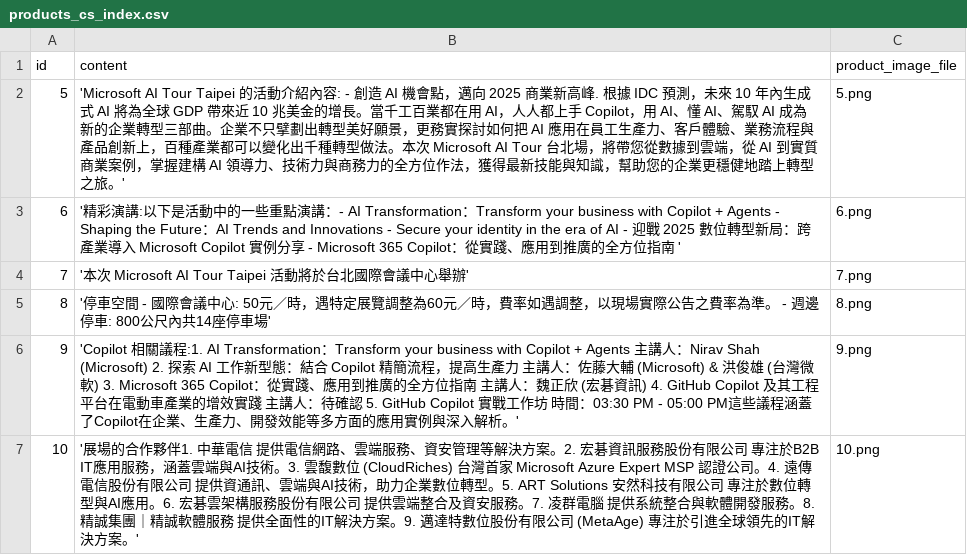
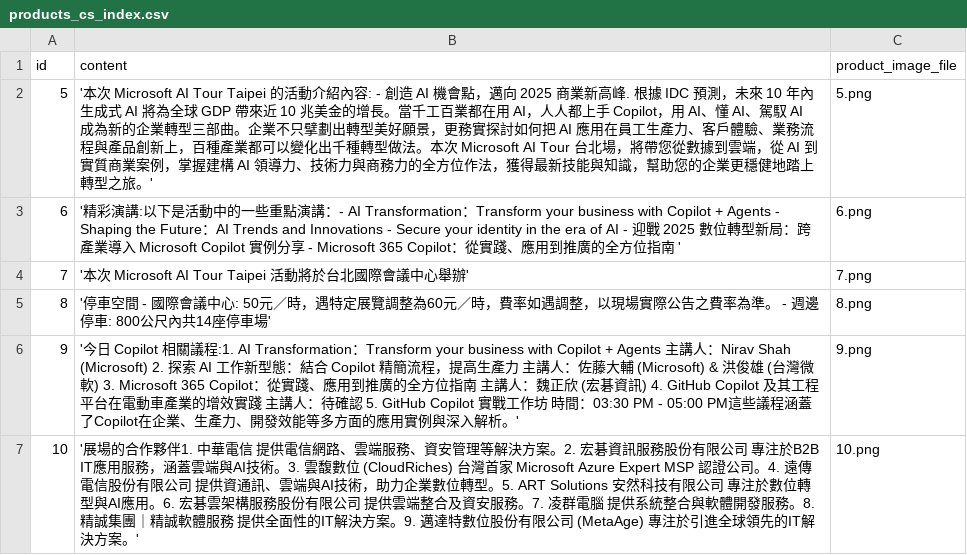
Before and after one commit to payton-chou-ms/gen-cv, a CSV file: avatar/interactive/data/products_cs_index.csv, drawn as a sheet.

```diff
--- a/avatar/interactive/data/products_cs_index.csv
+++ b/avatar/interactive/data/products_cs_index.csv
@@ -1,3 +1,3 @@
 id,content,product_image_file
-5,'Microsoft AI Tour Taipei 的活動介紹內容: - 創造 AI 機會點，邁向 2025 商業新高峰. 根據 IDC 預測，未來 10 年內生成式 AI 將為全球 GDP 帶來近 10 兆美金的增長。當千工百業都在用 AI，人人都上手 Copilot，用 AI、懂 AI、駕馭 AI 成為新的企業轉型三部曲。企業不只擘劃出轉型美好願景，更務實探討如何把 AI 應用在員工生產力、客戶體驗、業務流程與產品創新上，百種產業都可以變化出千種轉型做法。本次 Microsoft AI Tour 台北場，將帶您從數據到雲端，從 AI 到實質商業案例，掌握建構 AI 領導力、技術力與商務力的全方位作法，獲得最新技能與知識，幫助您的企業更穩健地踏上轉型之旅。',5.png
+5,'本次 Microsoft AI Tour Taipei 的活動介紹內容: - 創造 AI 機會點，邁向 2025 商業新高峰. 根據 IDC 預測，未來 10 年內生成式 AI 將為全球 GDP 帶來近 10 兆美金的增長。當千工百業都在用 AI，人人都上手 Copilot，用 AI、懂 AI、駕馭 AI 成為新的企業轉型三部曲。企業不只擘劃出轉型美好願景，更務實探討如何把 AI 應用在員工生產力、客戶體驗、業務流程與產品創新上，百種產業都可以變化出千種轉型做法。本次 Microsoft AI Tour 台北場，將帶您從數據到雲端，從 AI 到實質商業案例，掌握建構 AI 領導力、技術力與商務力的全方位作法，獲得最新技能與知識，幫助您的企業更穩健地踏上轉型之旅。',5.png
 6, '精彩演講:以下是活動中的一些重點演講：- AI Transformation：Transform your business with Copilot + Agents  - Shaping the Future：AI Trends and Innovations  - Secure your identity in the era of AI  - 迎戰 2025 數位轉型新局：跨產業導入 Microsoft Copilot 實例分享  - Microsoft 365 Copilot：從實踐、應用到推廣的全方位指南  ',6.png
@@ -5,3 +5,3 @@ id,content,product_image_file
 8, '停車空間 - 國際會議中心: 50元／時，遇特定展覽調整為60元／時，費率如遇調整，以現場實際公告之費率為準。 - 週邊停車: 800公尺內共14座停車場',8.png
-9, 'Copilot 相關議程:1. AI Transformation：Transform your business with Copilot + Agents     主講人：Nirav Shah (Microsoft)  2. 探索 AI 工作新型態：結合 Copilot 精簡流程，提高生產力     主講人：佐藤大輔 (Microsoft) & 洪俊雄 (台灣微軟)  3. Microsoft 365 Copilot：從實踐、應用到推廣的全方位指南     主講人：魏正欣 (宏碁資訊)  4. GitHub Copilot 及其工程平台在電動車產業的增效實踐     主講人：待確認  5. GitHub Copilot 實戰工作坊     時間：03:30 PM - 05:00 PM這些議程涵蓋了Copilot在企業、生產力、開發效能等多方面的應用實例與深入解析。',9.png
+9, '今日 Copilot 相關議程:1. AI Transformation：Transform your business with Copilot + Agents     主講人：Nirav Shah (Microsoft)  2. 探索 AI 工作新型態：結合 Copilot 精簡流程，提高生產力     主講人：佐藤大輔 (Microsoft) & 洪俊雄 (台灣微軟)  3. Microsoft 365 Copilot：從實踐、應用到推廣的全方位指南     主講人：魏正欣 (宏碁資訊)  4. GitHub Copilot 及其工程平台在電動車產業的增效實踐     主講人：待確認  5. GitHub Copilot 實戰工作坊     時間：03:30 PM - 05:00 PM這些議程涵蓋了Copilot在企業、生產力、開發效能等多方面的應用實例與深入解析。',9.png
 10,'展場的合作夥伴1. 中華電信     提供電信網路、雲端服務、資安管理等解決方案。2. 宏碁資訊服務股份有限公司     專注於B2B IT應用服務，涵蓋雲端與AI技術。3. 雲馥數位 (CloudRiches)     台灣首家 Microsoft Azure Expert MSP 認證公司。4. 遠傳電信股份有限公司     提供資通訊、雲端與AI技術，助力企業數位轉型。5. ART Solutions 安然科技有限公司     專注於數位轉型與AI應用。6. 宏碁雲架構服務股份有限公司     提供雲端整合及資安服務。7. 凌群電腦     提供系統整合與軟體開發服務。8. 精誠集團｜精誠軟體服務     提供全面性的IT解決方案。9. 邁達特數位股份有限公司 (MetaAge)     專注於引進全球領先的IT解決方案。',10.png
```
Also changed, not shown: 4 other files.
